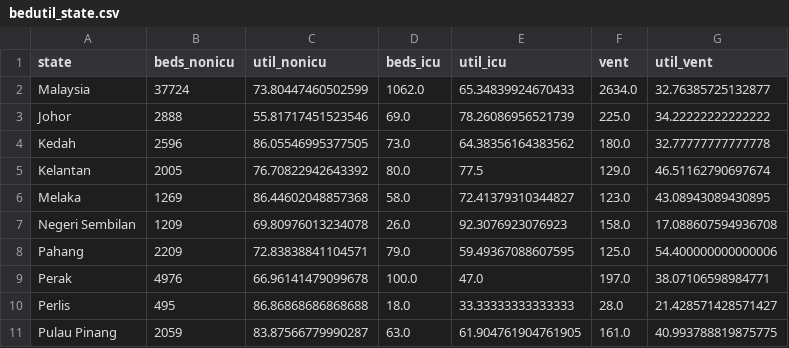
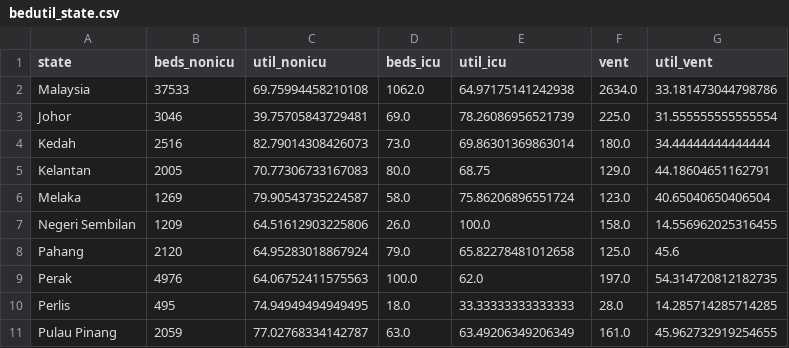
Before and after one commit to MoH-Malaysia/data-resources-public, a CSV file: bedutil_state.csv, drawn as a sheet; only a part is shown; the diff covers the shown part only.

Commit message:
Update: 2024-03-02

```diff
--- a/bedutil_state.csv
+++ b/bedutil_state.csv
@@ -1,11 +1,11 @@
 state,beds_nonicu,util_nonicu,beds_icu,util_icu,vent,util_vent
-Malaysia,37724,73.80447460502599,1062.0,65.34839924670433,2634.0,32.76385725132877
-Johor,2888,55.81717451523546,69.0,78.26086956521739,225.0,34.22222222222222
-Kedah,2596,86.05546995377505,73.0,64.38356164383562,180.0,32.77777777777778
-Kelantan,2005,76.70822942643392,80.0,77.5,129.0,46.51162790697674
-Melaka,1269,86.44602048857368,58.0,72.41379310344827,123.0,43.08943089430895
-Negeri Sembilan,1209,69.80976013234078,26.0,92.3076923076923,158.0,17.088607594936708
-Pahang,2209,72.83838841104571,79.0,59.49367088607595,125.0,54.400000000000006
-Perak,4976,66.96141479099678,100.0,47.0,197.0,38.07106598984771
-Perlis,495,86.86868686868688,18.0,33.33333333333333,28.0,21.428571428571427
-Pulau Pinang,2059,83.87566779990287,63.0,61.904761904761905,161.0,40.993788819875775
+Malaysia,37533,69.75994458210108,1062.0,64.97175141242938,2634.0,33.181473044798786
+Johor,3046,39.75705843729481,69.0,78.26086956521739,225.0,31.555555555555554
+Kedah,2516,82.79014308426073,73.0,69.86301369863014,180.0,34.44444444444444
+Kelantan,2005,70.77306733167083,80.0,68.75,129.0,44.18604651162791
+Melaka,1269,79.90543735224587,58.0,75.86206896551724,123.0,40.65040650406504
+Negeri Sembilan,1209,64.51612903225806,26.0,100.0,158.0,14.556962025316455
+Pahang,2120,64.95283018867924,79.0,65.82278481012658,125.0,45.6
+Perak,4976,64.06752411575563,100.0,62.0,197.0,54.314720812182735
+Perlis,495,74.94949494949495,18.0,33.33333333333333,28.0,14.285714285714285
+Pulau Pinang,2059,77.02768334142787,63.0,63.49206349206349,161.0,45.962732919254655
```
Also changed, not shown: 21 edited cells elsewhere in this file.
